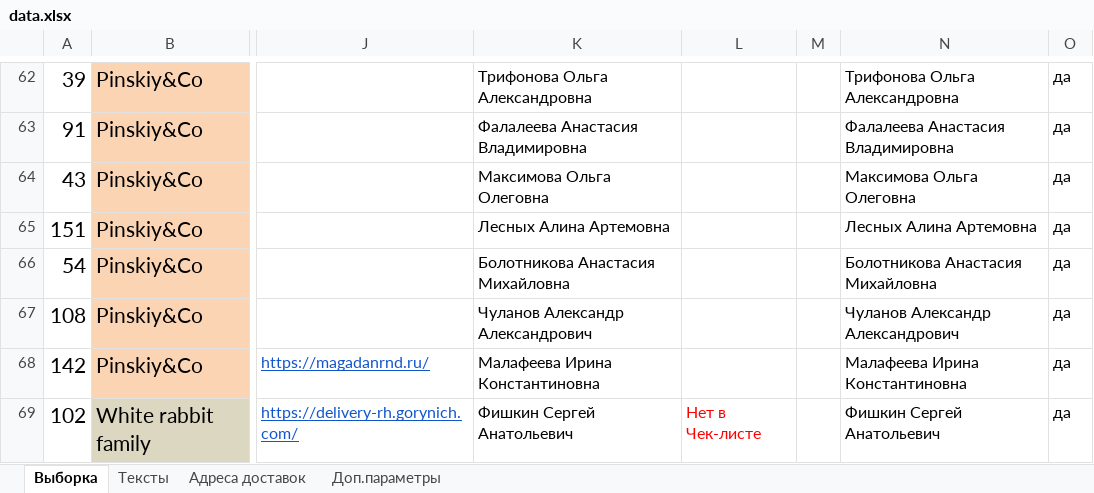
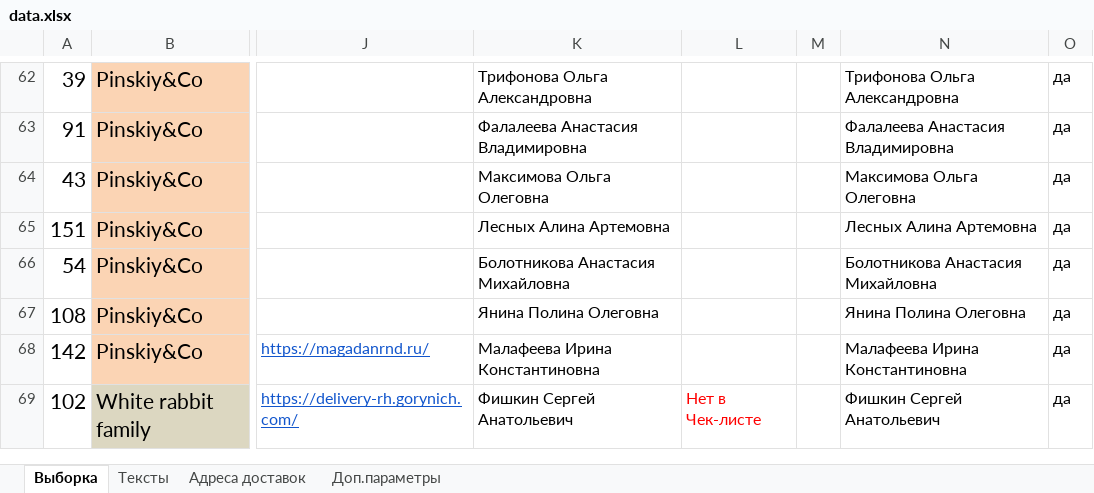
Before and after one commit to crowdtesting-ru/MS030925, an Excel workbook: data.xlsx, sheet Выборка, drawn as a sheet; only a part is shown, gaps mark what is left out; values as stored, in another font and other column widths than the file's, no borders; charts and pictures and conditional formats not drawn; the diff covers the shown part only; the diff names each change by its address in the sheet, - before the commit and + after, or states it on an @@ line.

```diff
--- a/data.xlsx (sheet Выборка)
+++ b/data.xlsx (sheet Выборка)
-K67: Чуланов Александр Александрович
+K67: Янина Полина Олеговна
-N67: Чуланов Александр Александрович
+N67: Янина Полина Олеговна
```
Also changed, not shown: 17 edited cells elsewhere in this sheet.
